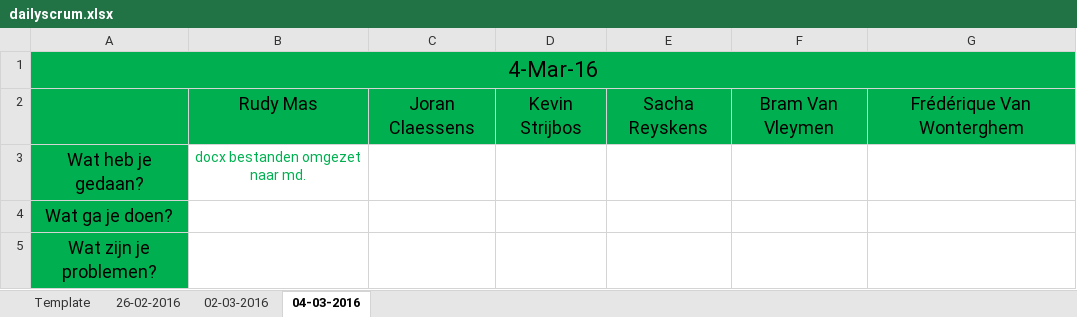
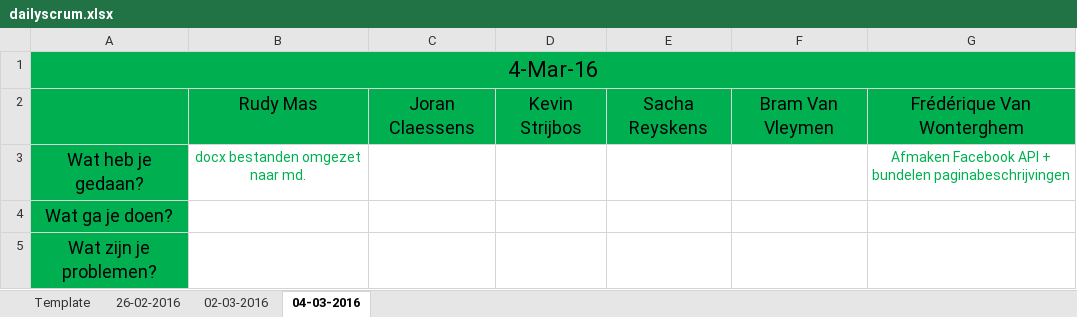
Before and after one commit to pxlit-projects/AppDev05_2016, an Excel workbook: scrum/dailyscrum.xlsx, sheet 04-03-2016, drawn as a sheet; values as stored, in another font and other column widths than the file's, no borders; the diff names each change by its address in the sheet, - before the commit and + after, or states it on an @@ line.

Commit message:
Aanpassing daily scrum

```diff
--- a/scrum/dailyscrum.xlsx (sheet 04-03-2016)
+++ b/scrum/dailyscrum.xlsx (sheet 04-03-2016)
-G3: (empty)
+G3: Afmaken Facebook API + bundelen paginabeschrijvingen
```
